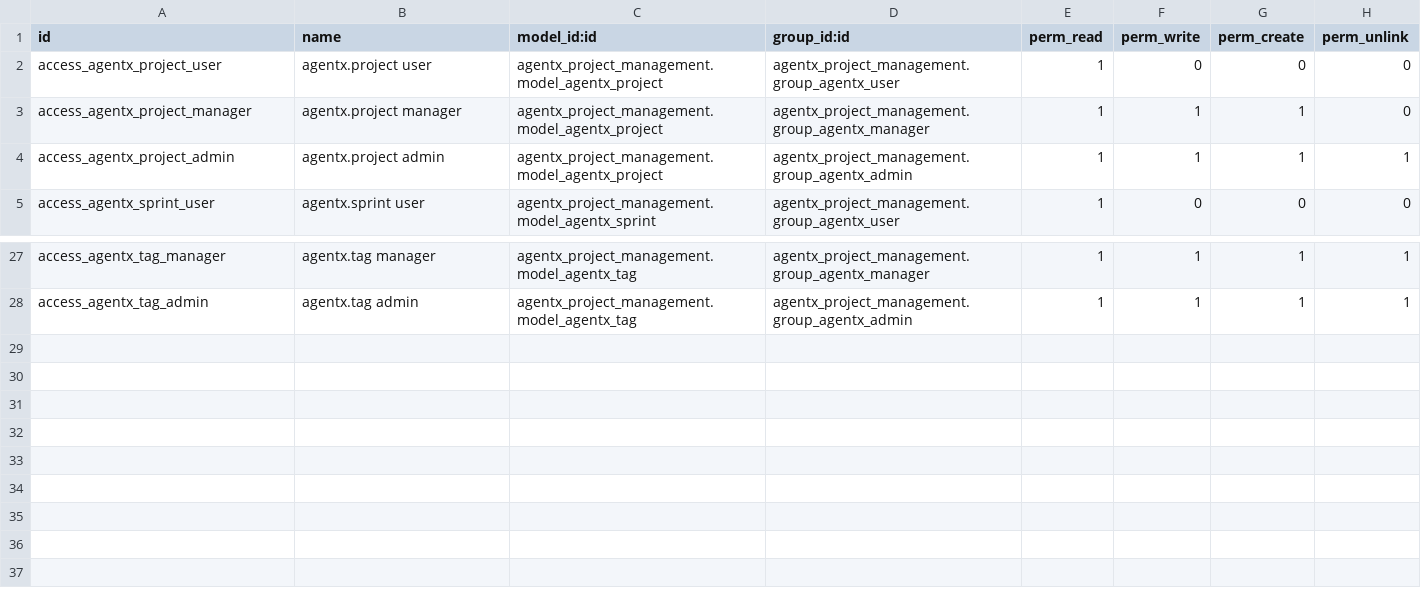
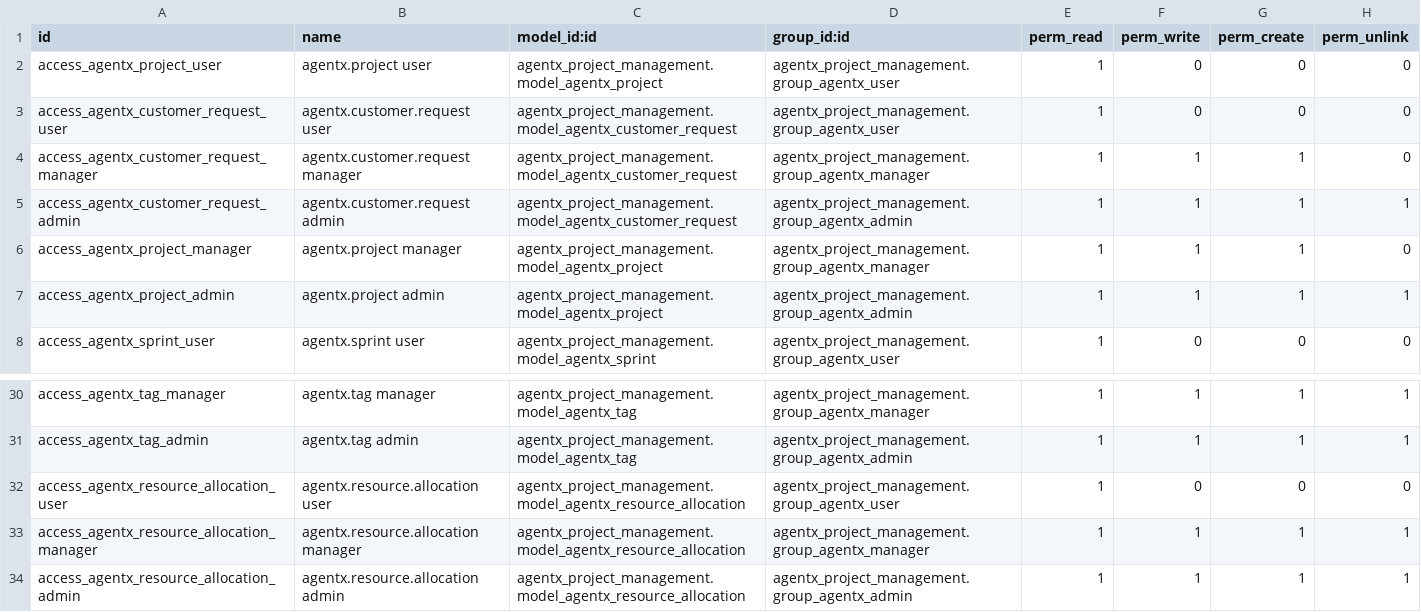
Before and after one commit to khaid2849/odoo-agentx, a CSV file: agentx_project_management/security/ir.model.access.csv, drawn as a sheet; only a part is shown, gaps mark what is left out; the diff names each change by its address in the sheet, - before the commit and + after, or states it on an @@ line.

Commit message:
feat(ODO-17): implement state machines for project, customer.request, sprint, task
- agentx.project: draft → active → {on_hold, done, cancelled}
  Added on_hold state and action_hold/action_reactivate transitions.
  Renamed in_progress → active throughout models and views.

- agentx.customer.request: draft → confirmed → in_analysis → {approved, rejected}
  Added draft and confirmed states; removed done terminal state.
  Added action_confirm; updated action_analyze guard (confirmed→in_analysis).
  Renamed action_reset_to_new → action_reset_to_draft.

- agentx.sprint: planning → active → completed (cancel from any state)
  Changed state value draft → planning everywhere.
  Updated project guard in action_start: requires project.state == 'active'.
  Renamed action_reset_to_draft → action_reset_to_planning.

- agentx.task: backlog → todo → in_progress → in_review → {done, rejected→in_progress}
  Added in_review state.
  Added action_submit_review (in_progress → in_review).
  Added action_reject_review (in_review → in_progress).
  Updated action_done: now only accepts in_review → done.
  Updated sprint domain filter: draft → planning.

Co-Authored-By: Paperclip <noreply@paperclip.ing>

```diff
--- a/agentx_project_management/security/ir.model.access.csv
+++ b/agentx_project_management/security/ir.model.access.csv
+row 3: access_agentx_customer_request_user | agentx.customer.request user | agentx_project_management.model_agentx_customer_request | agentx_project_management.group_agentx_user | 1 | 0 | 0 | 0
+row 4: access_agentx_customer_request_manager | agentx.customer.request manager | agentx_project_management.model_agentx_customer_request | agentx_project_management.group_agentx_manager | 1 | 1 | 1 | 0
+row 5: access_agentx_customer_request_admin | agentx.customer.request admin | agentx_project_management.model_agentx_customer_request | agentx_project_management.group_agentx_admin | 1 | 1 | 1 | 1
+row 32: access_agentx_resource_allocation_user | agentx.resource.allocation user | agentx_project_management.model_agentx_resource_allocation | agentx_project_management.group_agentx_user | 1 | 0 | 0 | 0
+row 33: access_agentx_resource_allocation_manager | agentx.resource.allocation manager | agentx_project_management.model_agentx_resource_allocation | agentx_project_management.group_agentx_manager | 1 | 1 | 1 | 1
+row 34: access_agentx_resource_allocation_admin | agentx.resource.allocation admin | agentx_project_management.model_agentx_resource_allocation | agentx_project_management.group_agentx_admin | 1 | 1 | 1 | 1
```
Also changed, not shown: 17 other files.
